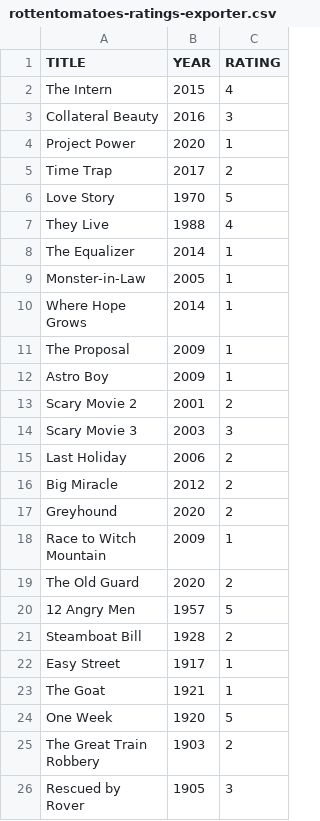
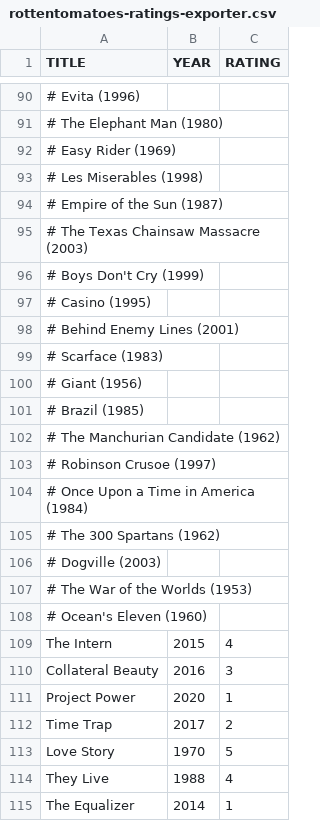
Before and after one commit to caiobegotti/Scripts, a CSV file: rottentomatoes-ratings-exporter.csv, drawn as a sheet; only a part is shown, gaps mark what is left out; the shorter side is filled out with more unchanged rows; the diff covers the shown part only; the diff names each change by its address in the sheet, - before the commit and + after, or states it on an @@ line.

Commit message:
Update rottentomatoes-ratings-exporter.csv

```diff
--- a/rottentomatoes-ratings-exporter.csv
+++ b/rottentomatoes-ratings-exporter.csv
+row 90: # Evita (1996)
+row 91: # The Elephant Man (1980)
+row 92: # Easy Rider (1969)
+row 93: # Les Miserables (1998)
+row 94: # Empire of the Sun (1987)
+row 95: # The Texas Chainsaw Massacre (2003)
+row 96: # Boys Don't Cry (1999)
+row 97: # Casino (1995)
+row 98: # Behind Enemy Lines (2001)
+row 99: # Scarface (1983)
+row 100: # Giant (1956)
+row 101: # Brazil (1985)
+row 102: # The Manchurian Candidate (1962)
+row 103: # Robinson Crusoe (1997)
+row 104: # Once Upon a Time in America (1984)
+row 105: # The 300 Spartans (1962)
+row 106: # Dogville (2003)
+row 107: # The War of the Worlds (1953)
+row 108: # Ocean's Eleven (1960)
```
Also changed, not shown: 88 added rows elsewhere in this file.
